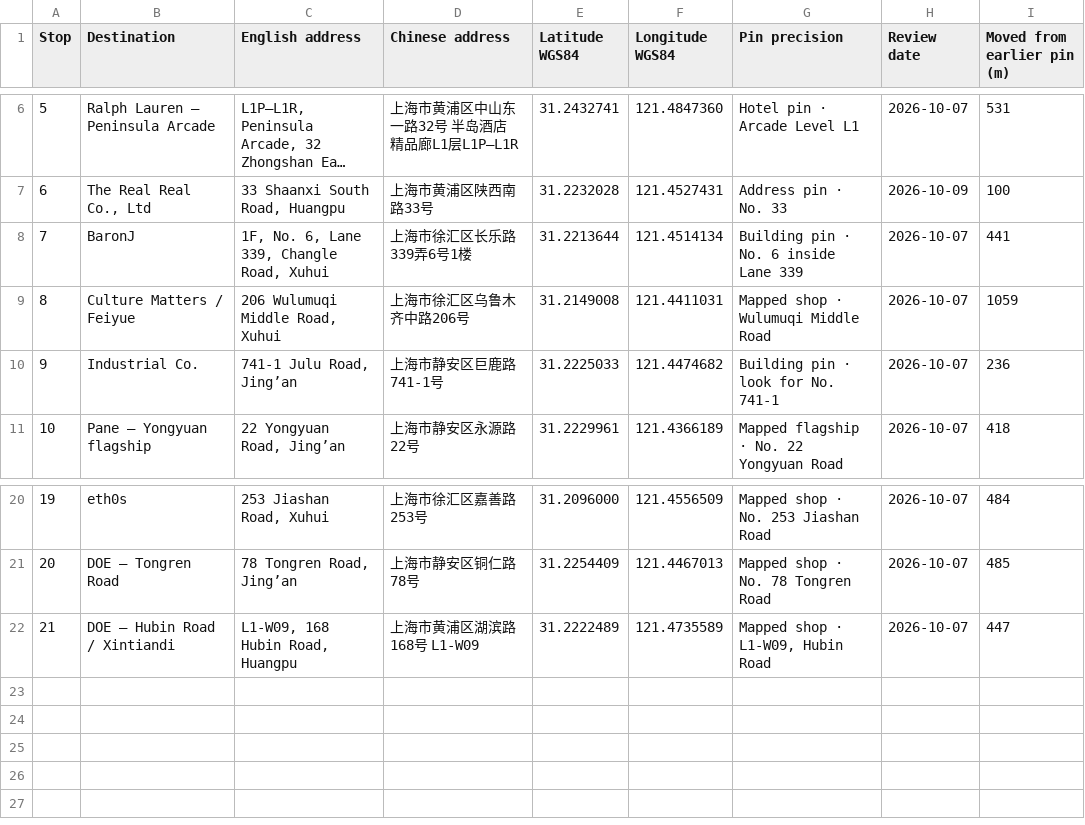
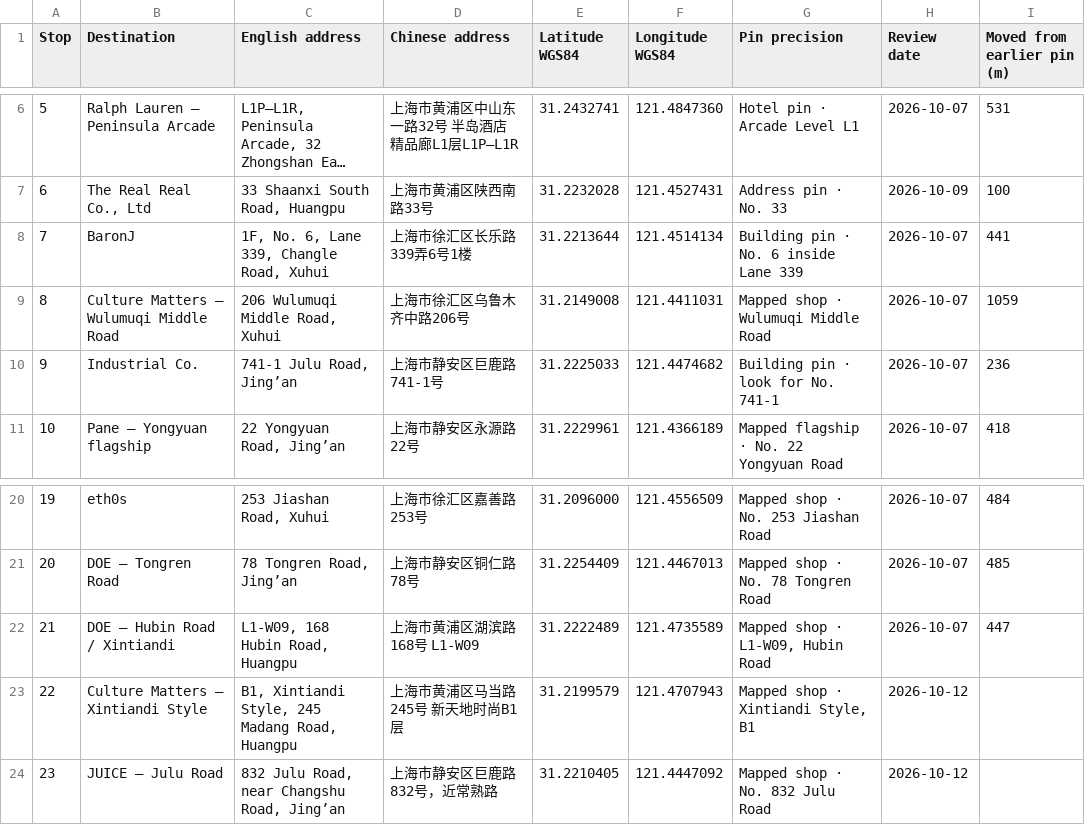
Before and after one commit to ruthmann/study-in-shell-shanghai, a CSV file: address-index.csv, drawn as a sheet; only a part is shown, gaps mark what is left out; long unchanged cells end in ….

Commit message:
Rebuild 23-stop atlas and update address index

```diff
--- a/address-index.csv
+++ b/address-index.csv
@@ -8,3 +8,3 @@ Stop,Destination,English address,Chinese address,Latitude WGS84,Longitude WGS84,
 7,BaronJ,"1F, No. 6, Lane 339, Changle Road, Xuhui",上海市徐汇区长乐路339弄6号1楼,31.2213644,121.4514134,Building pin · No. 6 inside Lane 339,2026-10-07,441
-8,Culture Matters / Feiyue,"206 Wulumuqi Middle Road, Xuhui",上海市徐汇区乌鲁木齐中路206号,31.2149008,121.4411031,Mapped shop · Wulumuqi Middle Road,2026-10-07,1059
+8,Culture Matters — Wulumuqi Middle Road,"206 Wulumuqi Middle Road, Xuhui",上海市徐汇区乌鲁木齐中路206号,31.2149008,121.4411031,Mapped shop · Wulumuqi Middle Road,2026-10-07,1059
 9,Industrial Co.,"741-1 Julu Road, Jing’an",上海市静安区巨鹿路741-1号,31.2225033,121.4474682,Building pin · look for No. 741-1,2026-10-07,236
@@ -22 +22,3 @@ Stop,Destination,English address,Chinese address,Latitude WGS84,Longitude WGS84,
 21,DOE — Hubin Road / Xintiandi,"L1-W09, 168 Hubin Road, Huangpu",上海市黄浦区湖滨路168号 L1-W09,31.2222489,121.4735589,"Mapped shop · L1-W09, Hubin Road",2026-10-07,447
+22,Culture Matters — Xintiandi Style,"B1, Xintiandi Style, 245 Madang Road, Huangpu",上海市黄浦区马当路245号 新天地时尚B1层,31.2199579,121.4707943,"Mapped shop · Xintiandi Style, B1",2026-10-12,
+23,JUICE — Julu Road,"832 Julu Road, near Changshu Road, Jing’an",上海市静安区巨鹿路832号，近常熟路,31.2210405,121.4447092,Mapped shop · No. 832 Julu Road,2026-10-12,
```
Also changed, not shown: 3 other files.
